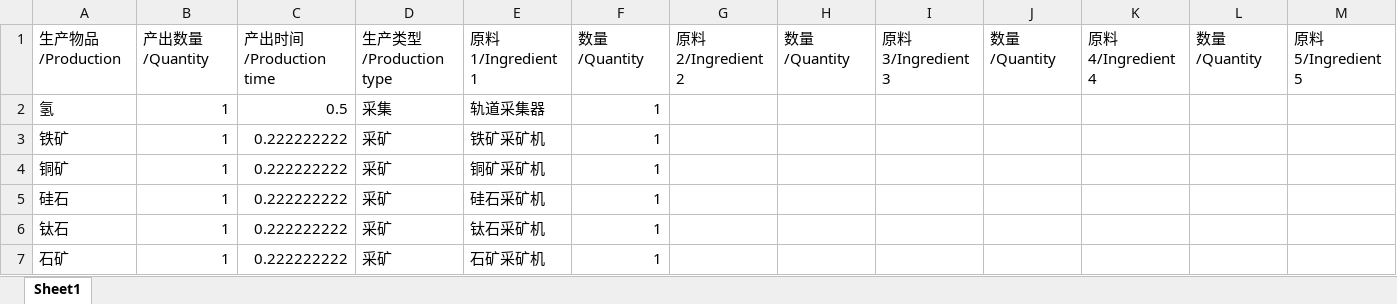
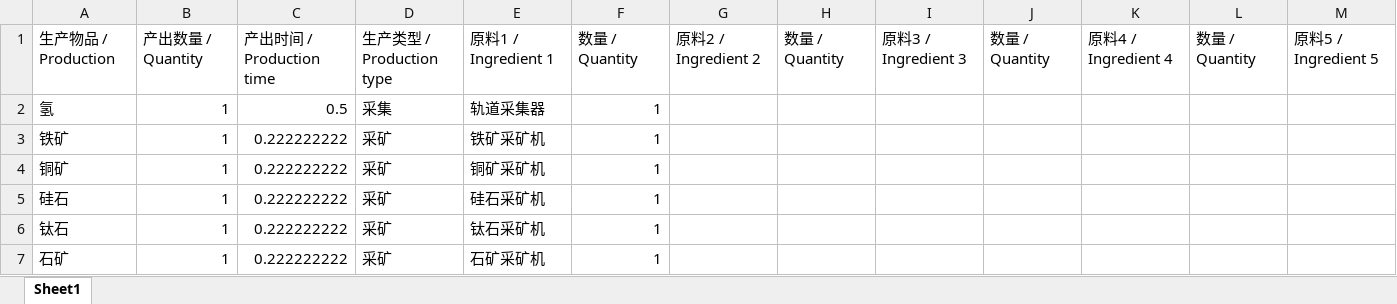
Before and after one commit to Laopeng2019/Dyson_Sphere_Program, an Excel workbook: data.xlsx, sheet Sheet1, drawn as a sheet; only a part is shown; values as stored, in another font and other column widths than the file's, no borders; the diff covers the shown part only; the diff names each change by its address in the sheet, - before the commit and + after, or states it on an @@ line.

```diff
--- a/data.xlsx (sheet Sheet1)
+++ b/data.xlsx (sheet Sheet1)
-A1: 生产物品/Production
+A1: 生产物品 / Production
-B1: 产出数量/Quantity
+B1: 产出数量 / Quantity
-C1: 产出时间/Production time
+C1: 产出时间 / Production time
-D1: 生产类型/Production type
+D1: 生产类型 / Production type
-E1: 原料1/Ingredient 1
+E1: 原料1 / Ingredient 1
-F1: 数量/Quantity
+F1: 数量 / Quantity
-G1: 原料2/Ingredient 2
+G1: 原料2 / Ingredient 2
-H1: 数量/Quantity
+H1: 数量 / Quantity
-I1: 原料3/Ingredient 3
+I1: 原料3 / Ingredient 3
-J1: 数量/Quantity
+J1: 数量 / Quantity
-K1: 原料4/Ingredient 4
+K1: 原料4 / Ingredient 4
-L1: 数量/Quantity
+L1: 数量 / Quantity
-M1: 原料5/Ingredient 5
+M1: 原料5 / Ingredient 5
```
Also changed, not shown: 3 edited cells elsewhere in this sheet, config.xlsx, result.xlsx, 1 other file.
